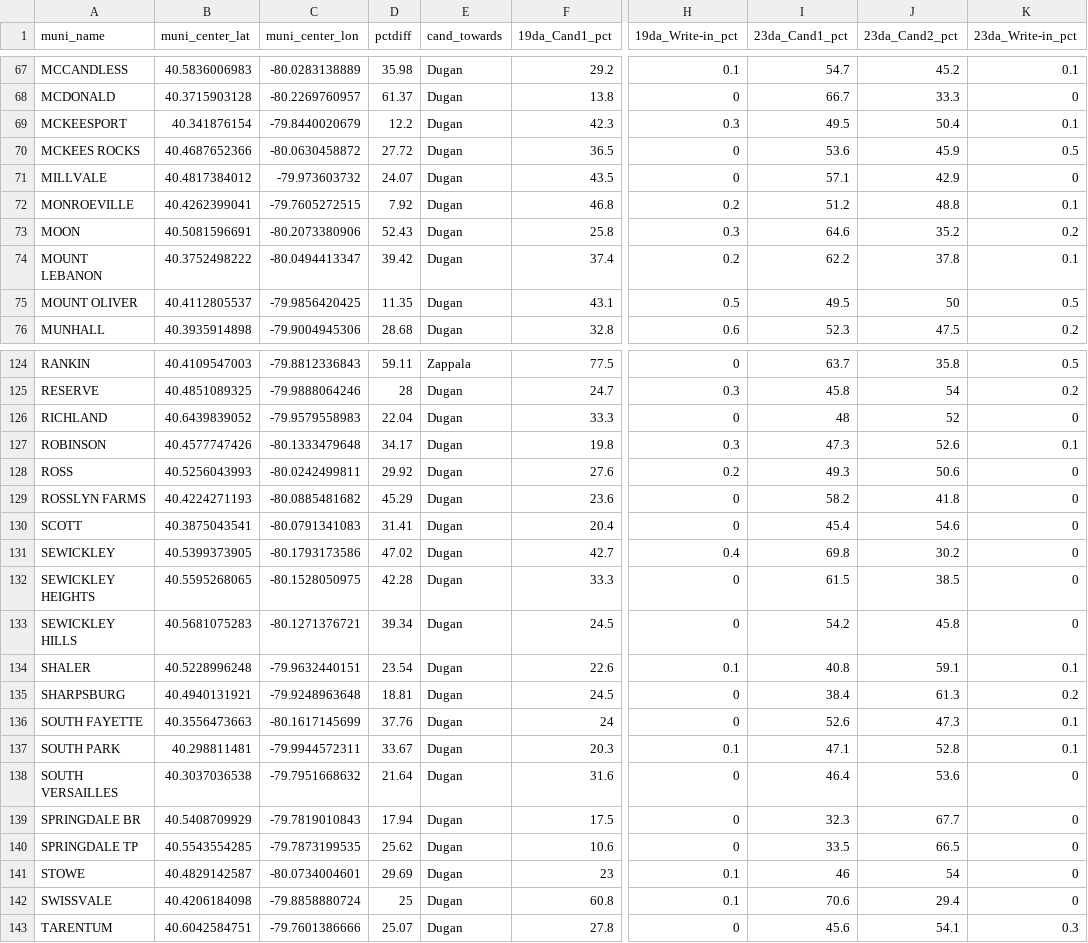
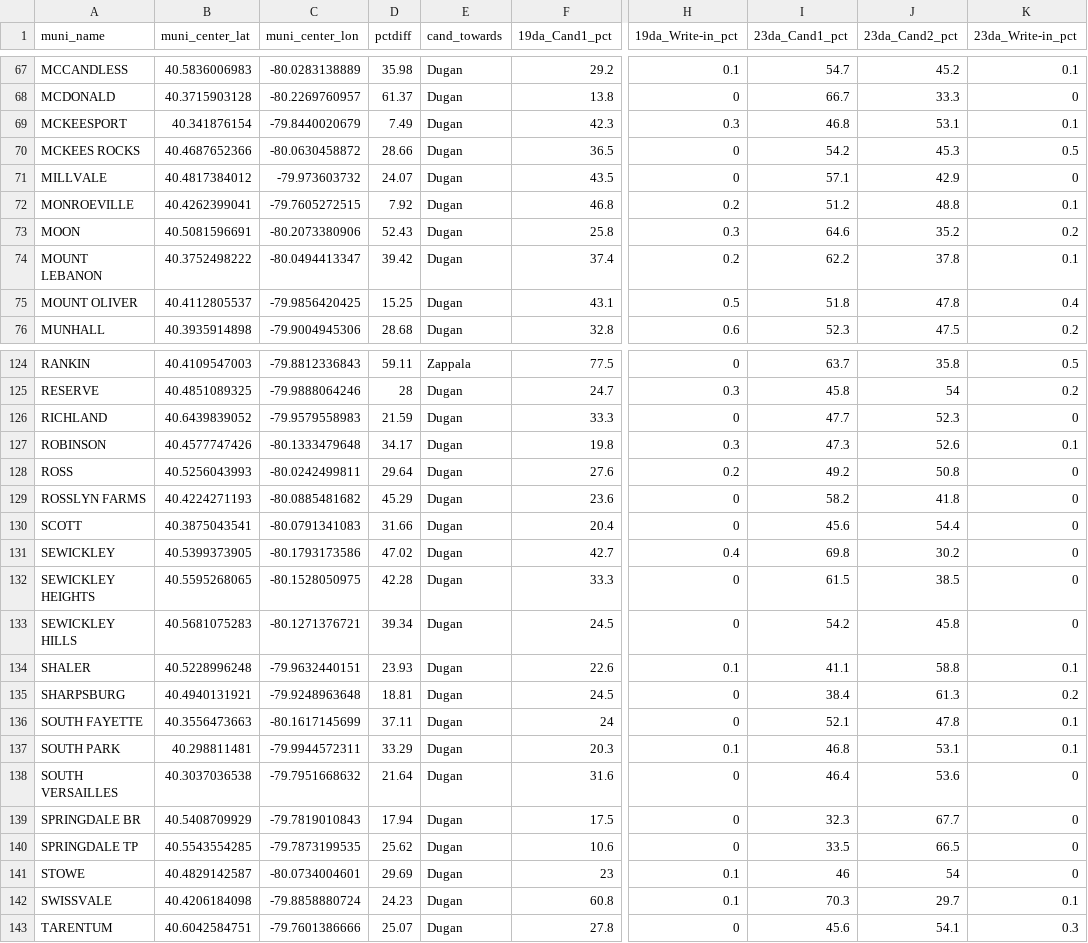
Before and after one commit to maclover7/elections2022, a CSV file: allegheny-adder/output/resultsmuni-compared-race-1923da.csv, drawn as a sheet; only a part is shown, gaps mark what is left out; the diff covers the shown part only; the diff names each change by its address in the sheet, - before the commit and + after, or states it on an @@ line.

```diff
--- a/allegheny-adder/output/resultsmuni-compared-race-1923da.csv
+++ b/allegheny-adder/output/resultsmuni-compared-race-1923da.csv
-D69 (pctdiff): 12.2
+D69 (pctdiff): 7.49
-I69 (23da_Cand1_pct): 49.5
+I69 (23da_Cand1_pct): 46.8
-J69 (23da_Cand2_pct): 50.4
+J69 (23da_Cand2_pct): 53.1
-D70 (pctdiff): 27.72
+D70 (pctdiff): 28.66
-I70 (23da_Cand1_pct): 53.6
+I70 (23da_Cand1_pct): 54.2
-J70 (23da_Cand2_pct): 45.9
+J70 (23da_Cand2_pct): 45.3
-D75 (pctdiff): 11.35
+D75 (pctdiff): 15.25
-I75 (23da_Cand1_pct): 49.5
+I75 (23da_Cand1_pct): 51.8
-J75 (23da_Cand2_pct): 50
+J75 (23da_Cand2_pct): 47.8
-K75 (23da_Write-in_pct): 0.5
+K75 (23da_Write-in_pct): 0.4
-D126 (pctdiff): 22.04
+D126 (pctdiff): 21.59
-I126 (23da_Cand1_pct): 48
+I126 (23da_Cand1_pct): 47.7
-J126 (23da_Cand2_pct): 52
+J126 (23da_Cand2_pct): 52.3
-D128 (pctdiff): 29.92
+D128 (pctdiff): 29.64
-I128 (23da_Cand1_pct): 49.3
+I128 (23da_Cand1_pct): 49.2
-J128 (23da_Cand2_pct): 50.6
+J128 (23da_Cand2_pct): 50.8
-D130 (pctdiff): 31.41
+D130 (pctdiff): 31.66
-I130 (23da_Cand1_pct): 45.4
+I130 (23da_Cand1_pct): 45.6
-J130 (23da_Cand2_pct): 54.6
+J130 (23da_Cand2_pct): 54.4
-D134 (pctdiff): 23.54
+D134 (pctdiff): 23.93
-I134 (23da_Cand1_pct): 40.8
+I134 (23da_Cand1_pct): 41.1
-J134 (23da_Cand2_pct): 59.1
+J134 (23da_Cand2_pct): 58.8
-D136 (pctdiff): 37.76
+D136 (pctdiff): 37.11
-I136 (23da_Cand1_pct): 52.6
+I136 (23da_Cand1_pct): 52.1
-J136 (23da_Cand2_pct): 47.3
+J136 (23da_Cand2_pct): 47.8
-D137 (pctdiff): 33.67
+D137 (pctdiff): 33.29
-I137 (23da_Cand1_pct): 47.1
+I137 (23da_Cand1_pct): 46.8
-J137 (23da_Cand2_pct): 52.8
+J137 (23da_Cand2_pct): 53.1
-D142 (pctdiff): 25
+D142 (pctdiff): 24.23
-I142 (23da_Cand1_pct): 70.6
+I142 (23da_Cand1_pct): 70.3
-J142 (23da_Cand2_pct): 29.4
+J142 (23da_Cand2_pct): 29.7
-K142 (23da_Write-in_pct): 0
+K142 (23da_Write-in_pct): 0.1
```
Also changed, not shown: 39 edited cells elsewhere in this file, allegheny-adder/output/results-race-23accd.csv, allegheny-adder/output/results-race-23da.csv, 4 other files.
